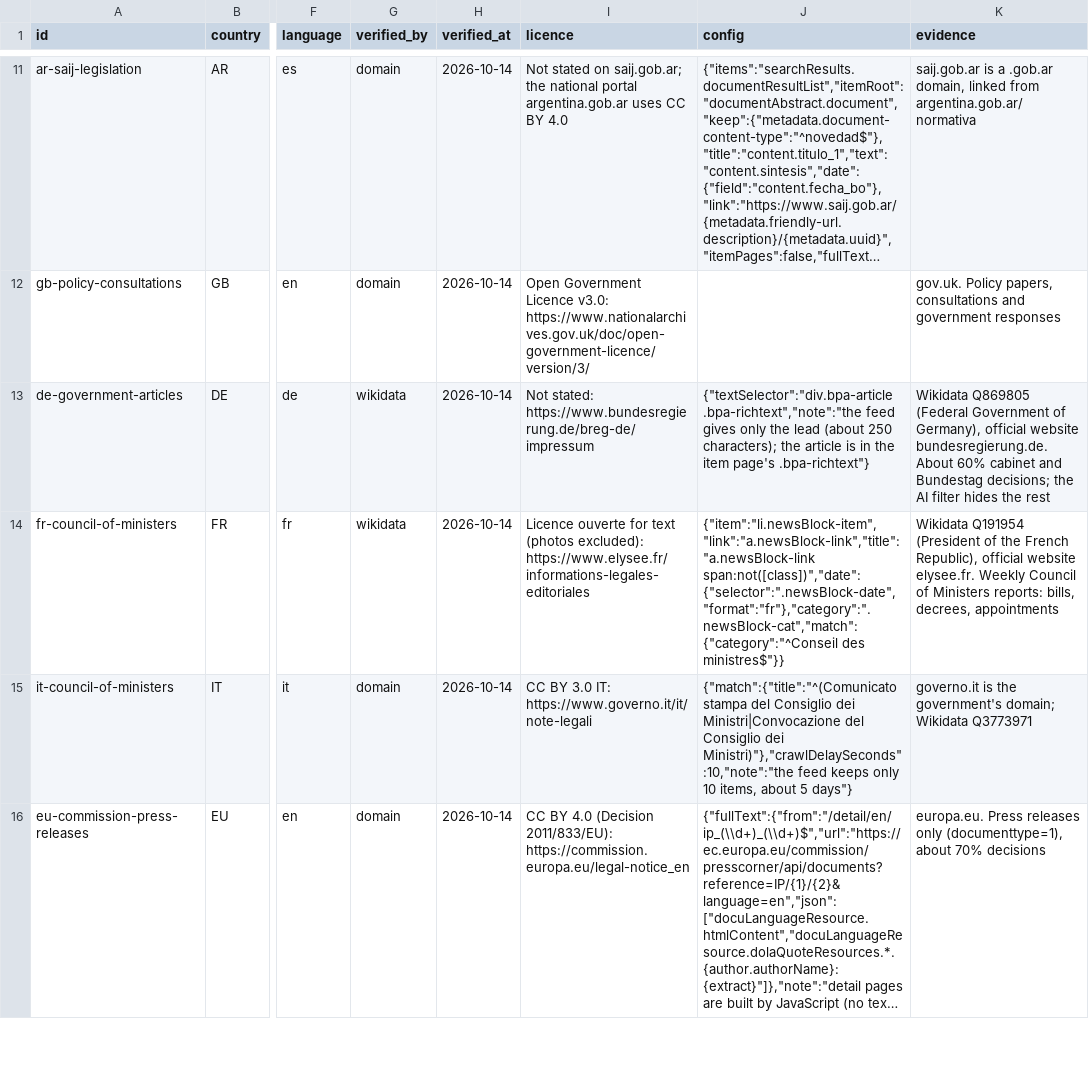
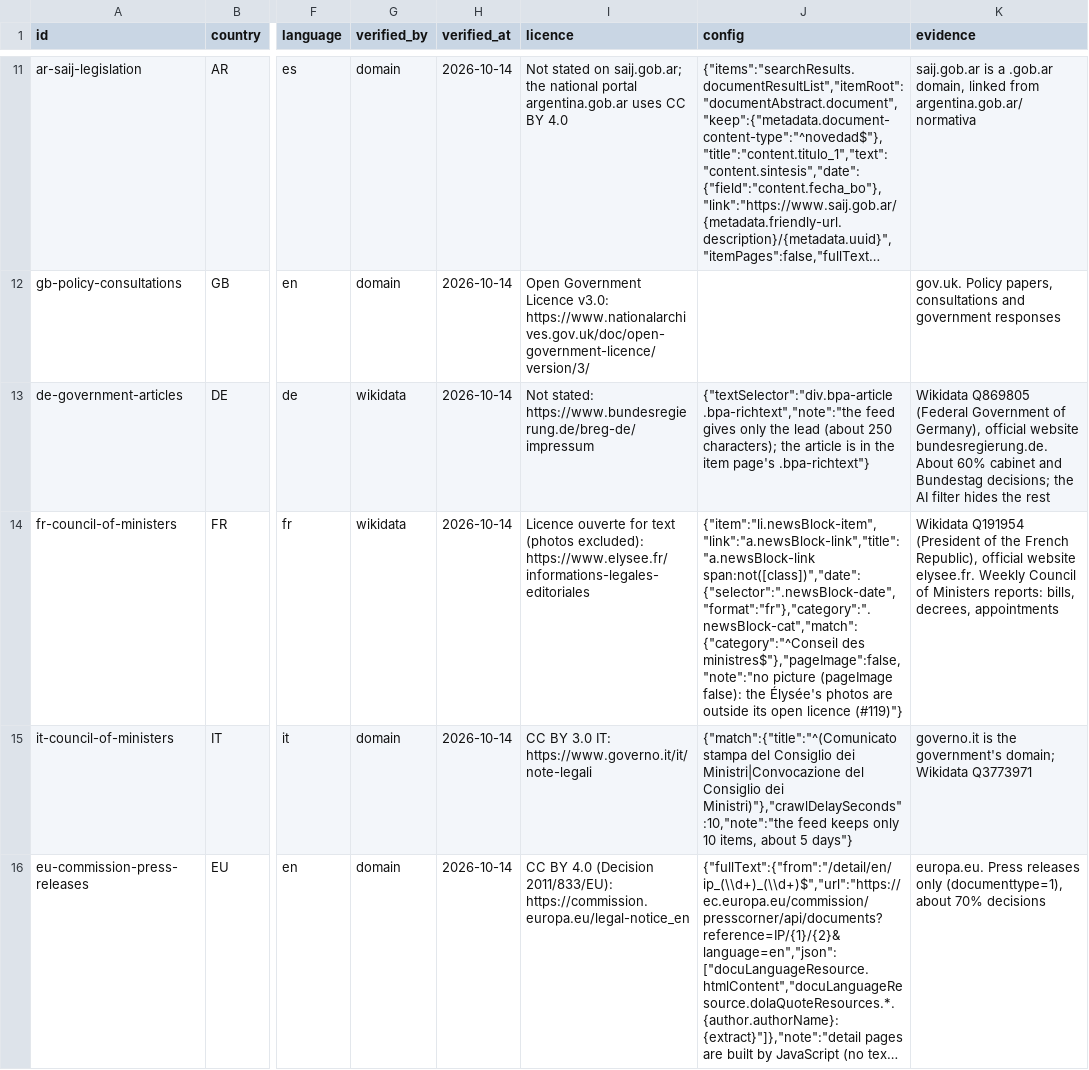
Before and after one commit to yuriityvodar-sudo/official-news, a CSV file: docs/sources.csv, drawn as a sheet; only a part is shown, gaps mark what is left out; long unchanged cells end in …; the diff covers the shown part only; the diff names each change by its address in the sheet, - before the commit and + after, or states it on an @@ line.

```diff
--- a/docs/sources.csv
+++ b/docs/sources.csv
-J14 (config): …span:not([class])","date":{"selector":".newsBlock-date","format":"fr"},"category":".newsBlock-cat","match":{"category":"^Conseil des ministres$"}}
+J14 (config): …span:not([class])","date":{"selector":".newsBlock-date","format":"fr"},"category":".newsBlock-cat","match":{"category":"^Conseil des ministres$"},"pageImage":false,"note":"no picture (pageImage false): the Élysée's photos are outside its open licence (#119)"}
```
Also changed, not shown: 1 edited cell elsewhere in this file, 3 other files.
